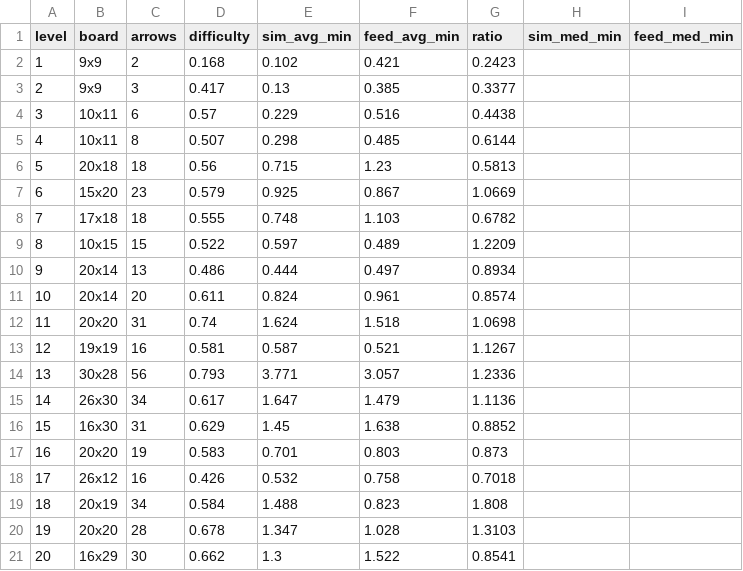
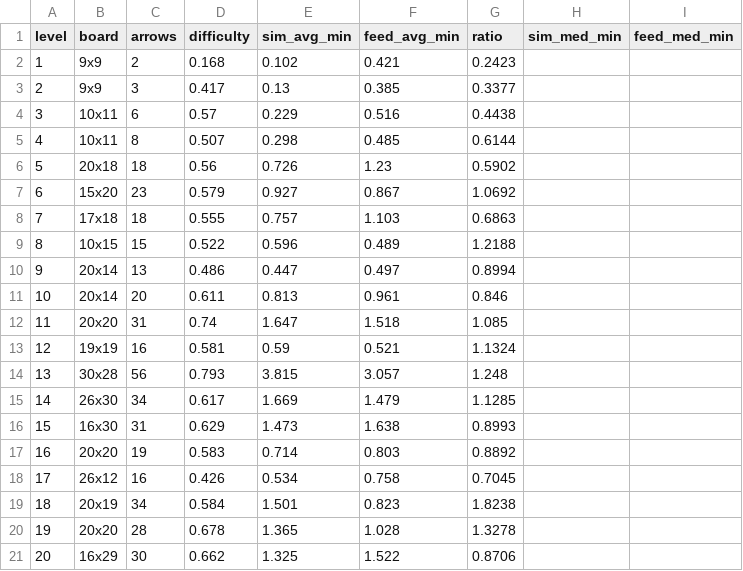
Before and after one commit to DaydreamerSY/arrow_generator, a CSV file: User Simulator/data/versions/v1.8.0/report/Sim_Level_playtime.csv, drawn as a sheet; only a part is shown; the diff covers the shown part only.

Commit message:
update Tool gen level csv

```diff
--- a/User Simulator/data/versions/v1.8.0/report/Sim_Level_playtime.csv
+++ b/User Simulator/data/versions/v1.8.0/report/Sim_Level_playtime.csv
@@ -5,17 +5,17 @@ level,board,arrows,difficulty,sim_avg_min,feed_avg_min,ratio,sim_med_min,feed_me
 4,10x11,8,0.507,0.298,0.485,0.6144,,
-5,20x18,18,0.56,0.715,1.23,0.5813,,
-6,15x20,23,0.579,0.925,0.867,1.0669,,
-7,17x18,18,0.555,0.748,1.103,0.6782,,
-8,10x15,15,0.522,0.597,0.489,1.2209,,
-9,20x14,13,0.486,0.444,0.497,0.8934,,
-10,20x14,20,0.611,0.824,0.961,0.8574,,
-11,20x20,31,0.74,1.624,1.518,1.0698,,
-12,19x19,16,0.581,0.587,0.521,1.1267,,
-13,30x28,56,0.793,3.771,3.057,1.2336,,
-14,26x30,34,0.617,1.647,1.479,1.1136,,
-15,16x30,31,0.629,1.45,1.638,0.8852,,
-16,20x20,19,0.583,0.701,0.803,0.873,,
-17,26x12,16,0.426,0.532,0.758,0.7018,,
-18,20x19,34,0.584,1.488,0.823,1.808,,
-19,20x20,28,0.678,1.347,1.028,1.3103,,
-20,16x29,30,0.662,1.3,1.522,0.8541,,
+5,20x18,18,0.56,0.726,1.23,0.5902,,
+6,15x20,23,0.579,0.927,0.867,1.0692,,
+7,17x18,18,0.555,0.757,1.103,0.6863,,
+8,10x15,15,0.522,0.596,0.489,1.2188,,
+9,20x14,13,0.486,0.447,0.497,0.8994,,
+10,20x14,20,0.611,0.813,0.961,0.846,,
+11,20x20,31,0.74,1.647,1.518,1.085,,
+12,19x19,16,0.581,0.59,0.521,1.1324,,
+13,30x28,56,0.793,3.815,3.057,1.248,,
+14,26x30,34,0.617,1.669,1.479,1.1285,,
+15,16x30,31,0.629,1.473,1.638,0.8993,,
+16,20x20,19,0.583,0.714,0.803,0.8892,,
+17,26x12,16,0.426,0.534,0.758,0.7045,,
+18,20x19,34,0.584,1.501,0.823,1.8238,,
+19,20x20,28,0.678,1.365,1.028,1.3278,,
+20,16x29,30,0.662,1.325,1.522,0.8706,,
```
Also changed, not shown: 20 edited cells elsewhere in this file, 16 other files.
